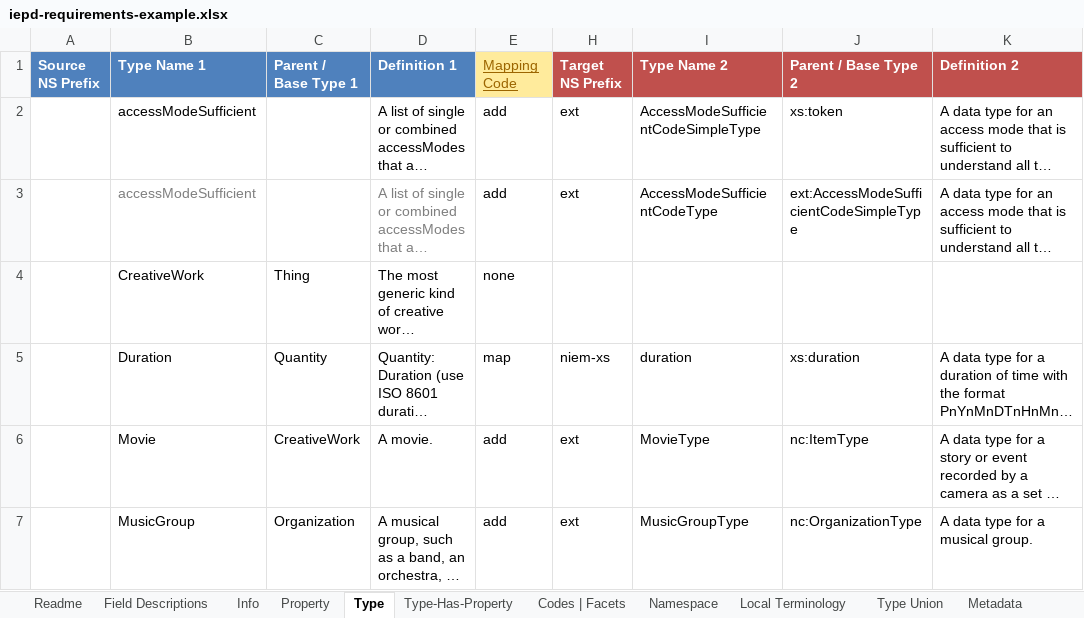
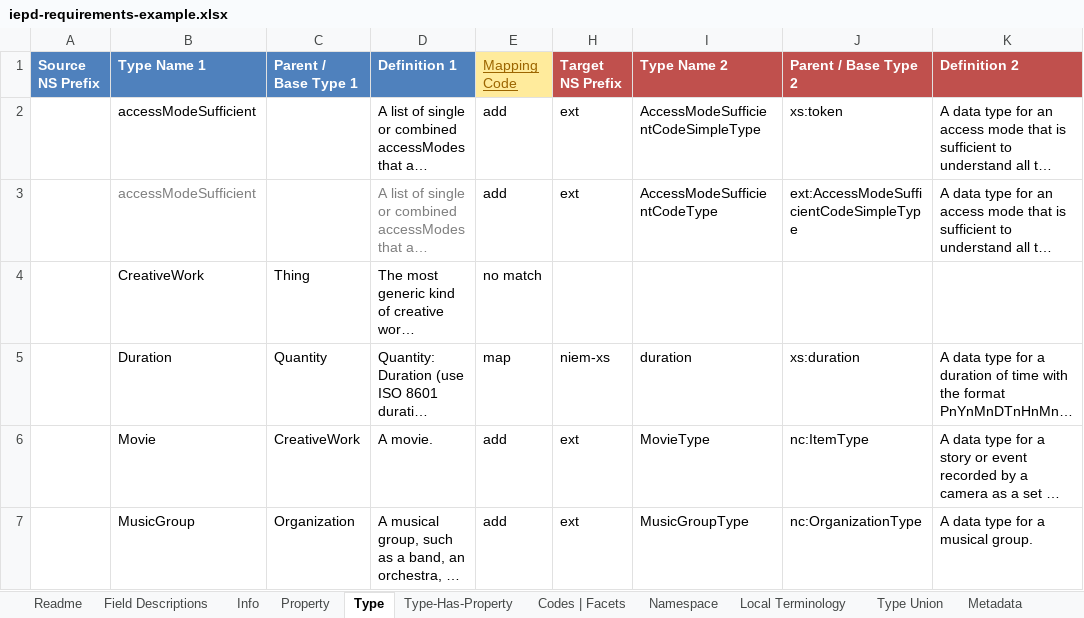
Before and after one commit to cdmgtri/niem-mapping-app, an Excel workbook: public/examples/iepd-requirements-example.xlsx, sheet Type, drawn as a sheet; only a part is shown; long unchanged cells end in …; values as stored, in another font and other column widths than the file's, no borders; table styles not drawn; the diff names each change by its address in the sheet, - before the commit and + after, or states it on an @@ line.

```diff
--- a/public/examples/iepd-requirements-example.xlsx (sheet Type)
+++ b/public/examples/iepd-requirements-example.xlsx (sheet Type)
-E4 (Mapping Code): none
+E4 (Mapping Code): no match
```
Also changed, not shown: sheet Field Descriptions, sheet Readme, sheet Info, 32 other files.
